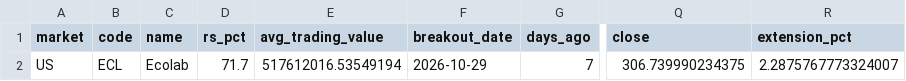
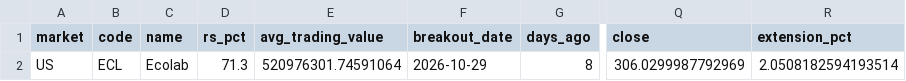
Before and after one commit to gatbatanic-eng/sepa-screener, a CSV file: output/longbase/longbase_us.csv, drawn as a sheet; only a part is shown, gaps mark what is left out; the diff names each change by its address in the sheet, - before the commit and + after, or states it on an @@ line.

```diff
--- a/output/longbase/longbase_us.csv
+++ b/output/longbase/longbase_us.csv
-D2 (rs_pct): 71.7
+D2 (rs_pct): 71.3
-E2 (avg_trading_value): 517612016.53549194
+E2 (avg_trading_value): 520976301.74591064
-G2 (days_ago): 7
+G2 (days_ago): 8
-Q2 (close): 306.739990234375
+Q2 (close): 306.0299987792969
-R2 (extension_pct): 2.2875767773324007
+R2 (extension_pct): 2.0508182594193514
```
Also changed, not shown: 2 other files.
